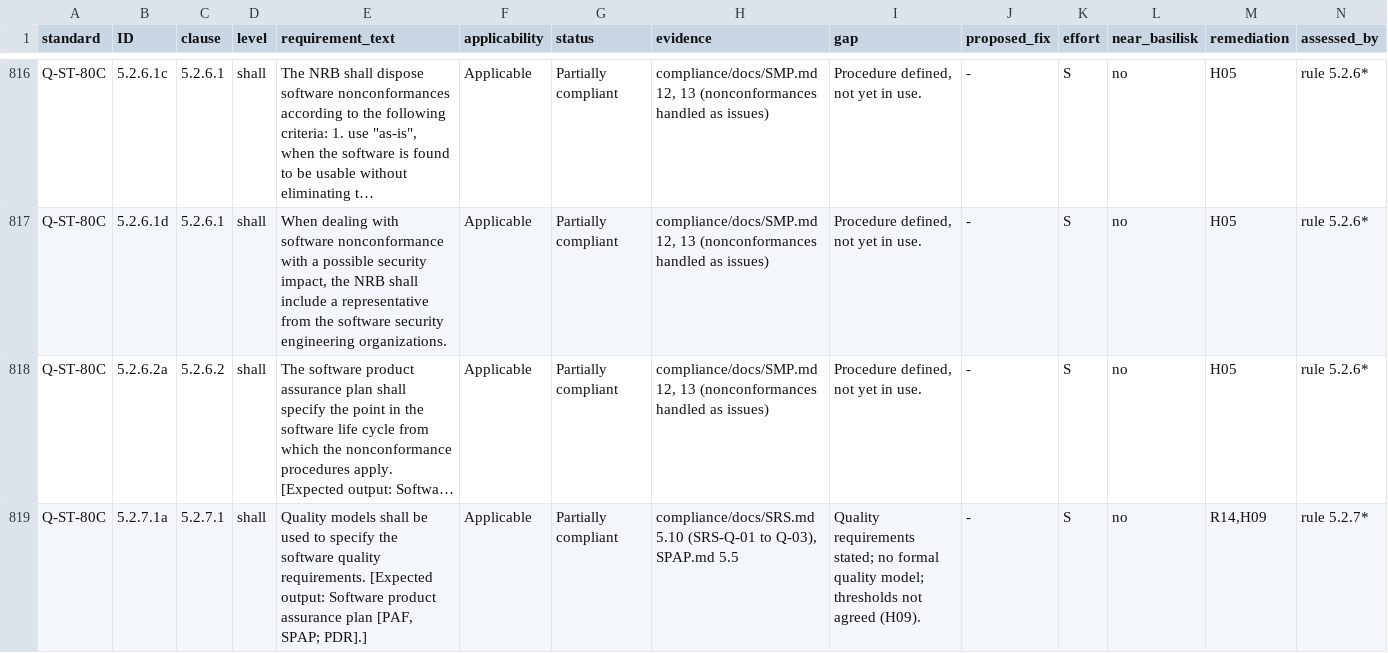
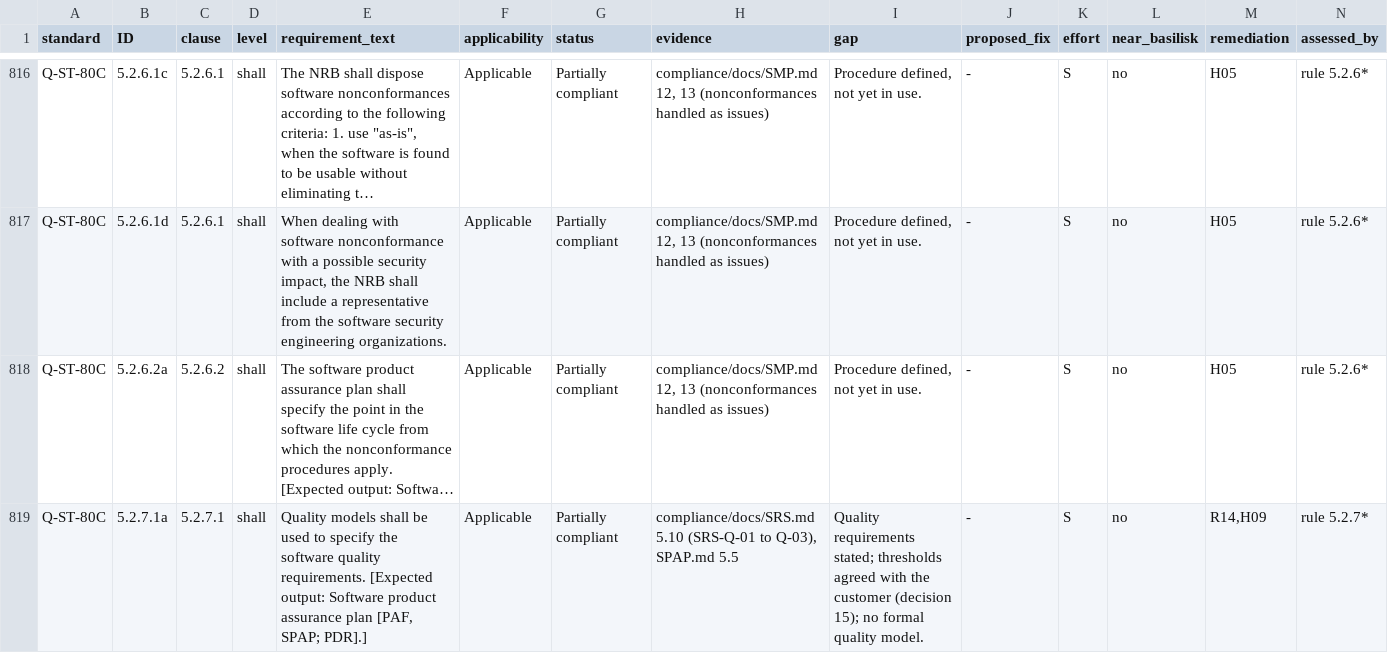
Before and after one commit to 0h3xn4/basilisk-spacemissionstudio, a CSV file: SpaceMissionStudio/compliance/compliance_matrix.csv, drawn as a sheet; only a part is shown, gaps mark what is left out; long unchanged cells end in …; the diff covers the shown part only; the diff names each change by its address in the sheet, - before the commit and + after, or states it on an @@ line.

```diff
--- a/SpaceMissionStudio/compliance/compliance_matrix.csv
+++ b/SpaceMissionStudio/compliance/compliance_matrix.csv
-I819 (gap): …requirements stated; no formal quality model; thresholds not agreed (H09).
+I819 (gap): …requirements stated; thresholds agreed with the customer (decision 15); no formal quality model.
```
Also changed, not shown: 8 edited cells elsewhere in this file, SpaceMissionStudio/compliance/traceability_matrix.csv, 14 other files.
